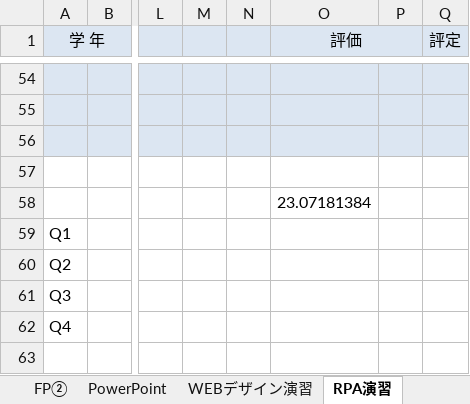
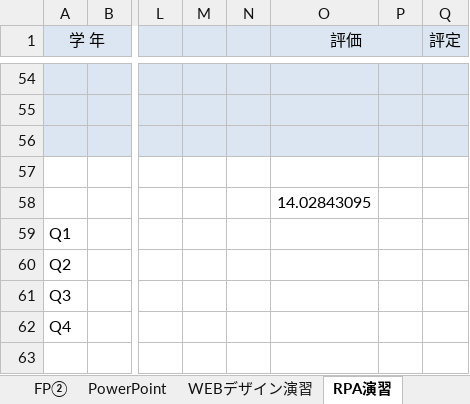
Before and after one commit to ckg19002/UiPath, an Excel workbook: コレクション演習/files/課題３/科目成績クラスデータ（dummy）.xlsm, sheet RPA演習, drawn as a sheet; only a part is shown, gaps mark what is left out; values as stored, in another font and other column widths than the file's, no borders; conditional formats not drawn; the diff covers the shown part only; the diff names each change by its address in the sheet, - before the commit and + after, or states it on an @@ line.

```diff
--- a/コレクション演習/files/課題３/科目成績クラスデータ（dummy）.xlsm (sheet RPA演習)
+++ b/コレクション演習/files/課題３/科目成績クラスデータ（dummy）.xlsm (sheet RPA演習)
-O58 (評価): 23.07181384
+O58 (評価): 14.02843095
```
Also changed, not shown: 2 added rows, 2 removed rows and 29 edited cells elsewhere in this sheet, sheet FP②, sheet ITP（テクノロジー）, sheet PowerPoint, sheet FP①, sheet ITP（マネージメント）, sheet キャリアプラン, 2 more sheets, charts or pictures, 3 other files.
